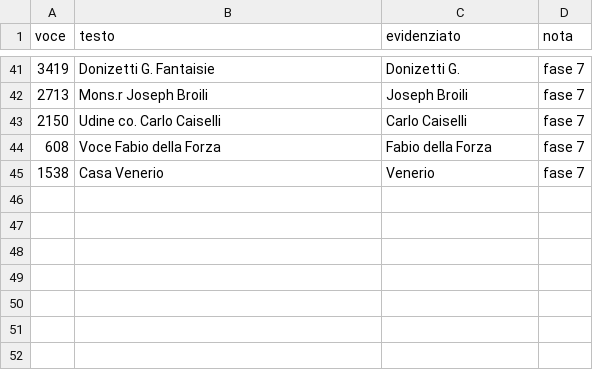
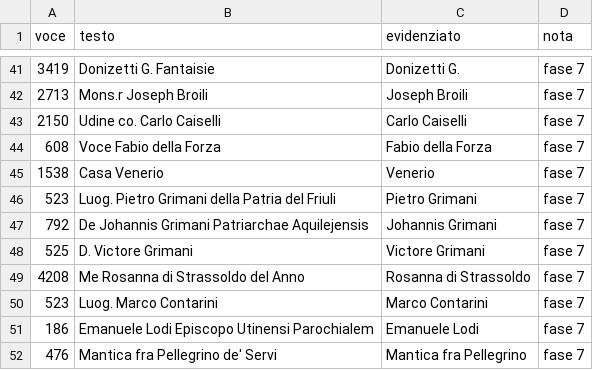
Before and after one commit to flowergreg/Inventario-Fondo-Principale, a TSV file: dati/liste/evidenziazioni_curatore.tsv, drawn as a sheet; only a part is shown, gaps mark what is left out.

```diff
--- a/dati/liste/evidenziazioni_curatore.tsv
+++ b/dati/liste/evidenziazioni_curatore.tsv
@@ -45 +45,8 @@ voce	testo	evidenziato	nota
 1538	Casa Venerio	Venerio	fase 7
+523	Luog. Pietro Grimani della Patria del Friuli	Pietro Grimani	fase 7
+792	De Johannis Grimani Patriarchae Aquilejensis	Johannis Grimani	fase 7
+525	D. Victore Grimani	Victore Grimani	fase 7
+4208	Me Rosanna di Strassoldo del Anno	Rosanna di Strassoldo	fase 7
+523	Luog. Marco Contarini	Marco Contarini	fase 7
+186	Emanuele Lodi Episcopo Utinensi Parochialem	Emanuele Lodi	fase 7
+476	Mantica fra Pellegrino de' Servi	Mantica fra Pellegrino	fase 7
```
Also changed, not shown: dati/liste/classificazioni_manuali.tsv, dati/liste/persone_curatore.tsv, 10 other files.
